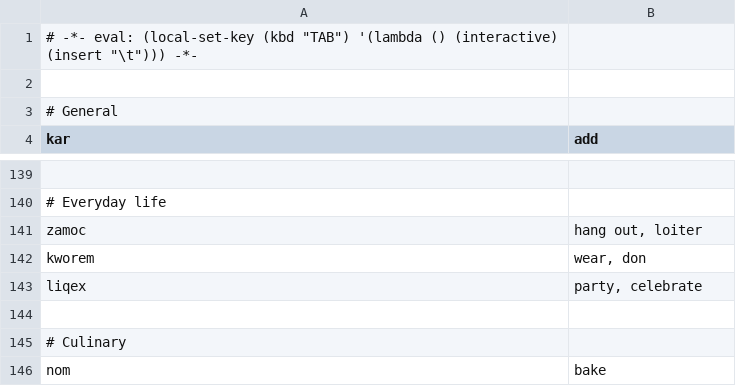
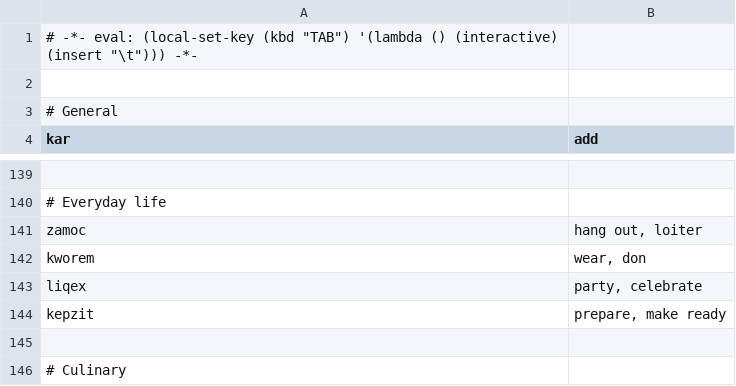
Before and after one commit to rngesus-wept/puflantu, a TSV file: root_verbs.tsv, drawn as a sheet; only a part is shown, gaps mark what is left out; the shorter side is filled out with more unchanged rows; the diff names each change by its address in the sheet, - before the commit and + after, or states it on an @@ line.

Commit message:
Update root_verbs.tsv

```diff
--- a/root_verbs.tsv
+++ b/root_verbs.tsv
+row 144: kepzit | prepare, make ready
```
